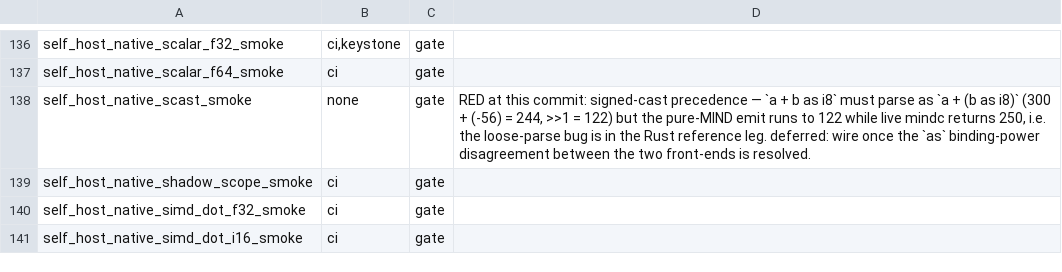
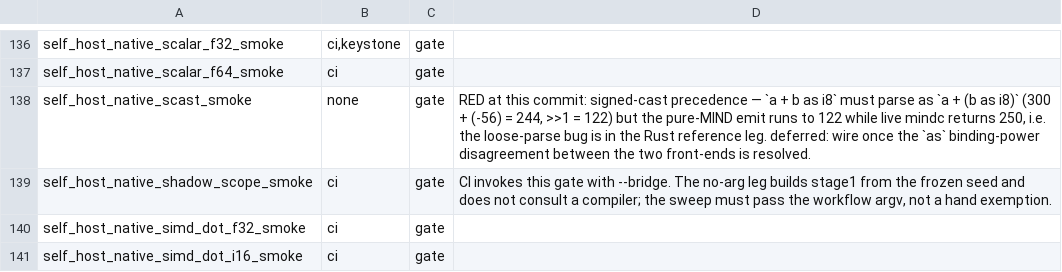
Before and after one commit to star-ga/mind, a TSV file: examples/mindc_mind/SMOKE_WIRING.tsv, drawn as a sheet; only a part is shown, gaps mark what is left out.

Commit message:
fix(gate-runner): pass CI argv through the vacuity sweep and reap gate sessions
Lane C T2/H5 carried as-is. The unset-handle sweep runs each gate with the
workflow argv from the same scan the rest of the runner uses, so a gate that
is only red under --bridge is not counted vacuous. Each gate runs in its own
session and is killed on return and on timeout, so a stage2.elf grandchild
cannot outlive the step. shadow_scope fails closed on a missing MINDC_BIN
before the frozen-seed stage1 build.

```diff
--- a/examples/mindc_mind/SMOKE_WIRING.tsv
+++ b/examples/mindc_mind/SMOKE_WIRING.tsv
@@ -138,3 +138,3 @@ self_host_native_scalar_f64_smoke	ci	gate
 self_host_native_scast_smoke	none	gate	RED at this commit: signed-cast precedence — `a + b as i8` must parse as `a + (b as i8)` (300 + (-56) = 244, >>1 = 122) but the pure-MIND emit runs to 122 while live mindc returns 250, i.e. the loose-parse bug is in the Rust reference leg. deferred: wire once the `as` binding-power disagreement between the two front-ends is resolved.
-self_host_native_shadow_scope_smoke	ci	gate	
+self_host_native_shadow_scope_smoke	ci	gate	CI invokes this gate with --bridge. The no-arg leg builds stage1 from the frozen seed and does not consult a compiler; the sweep must pass the workflow argv, not a hand exemption.
 self_host_native_simd_dot_f32_smoke	ci	gate	
```
Also changed, not shown: 3 other files.
